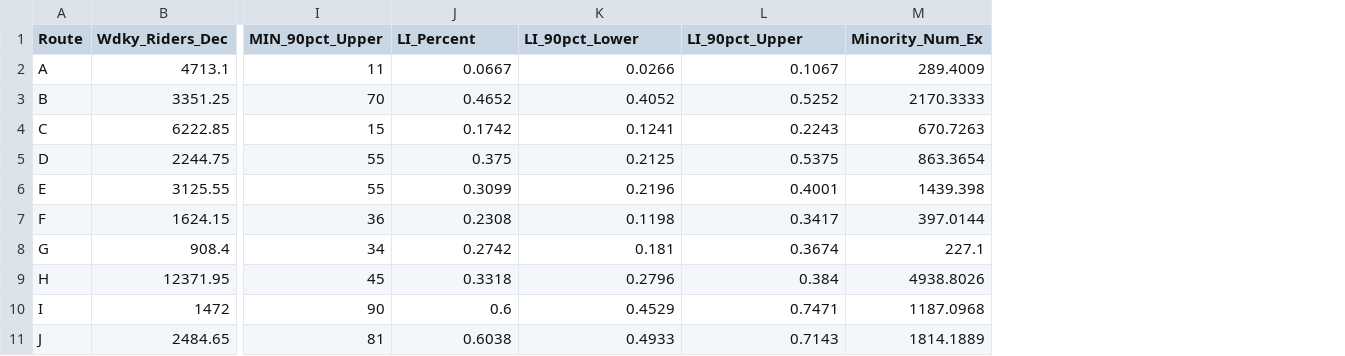
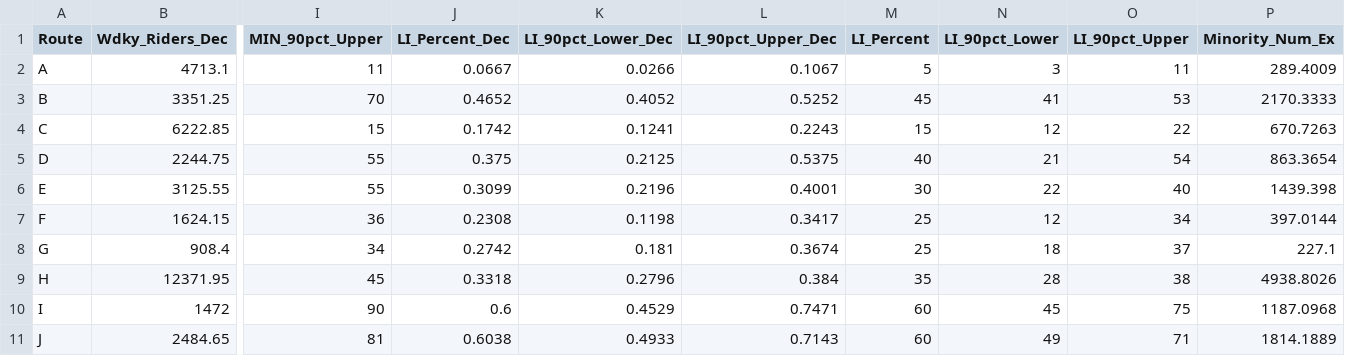
Before and after one commit to kpincus/Transitopia, a CSV file: sourceTable.csv, drawn as a sheet; only a part is shown, gaps mark what is left out; the diff names each change by its address in the sheet, - before the commit and + after, or states it on an @@ line.

```diff
--- a/sourceTable.csv
+++ b/sourceTable.csv
+column M (LI_Percent), rows 2-11: 5 | 45 | 15 | 40 | 30 | 25 | 25 | 35 | 60 | 60
+column N (LI_90pct_Lower), rows 2-11: 3 | 41 | 12 | 21 | 22 | 12 | 18 | 28 | 45 | 49
+column O (LI_90pct_Upper), rows 2-11: 11 | 53 | 22 | 54 | 40 | 34 | 37 | 38 | 75 | 71
-J1: LI_Percent
+J1: LI_Percent_Dec
-K1: LI_90pct_Lower
+K1: LI_90pct_Lower_Dec
-L1: LI_90pct_Upper
+L1: LI_90pct_Upper_Dec
```
Also changed, not shown: 3 other files.
